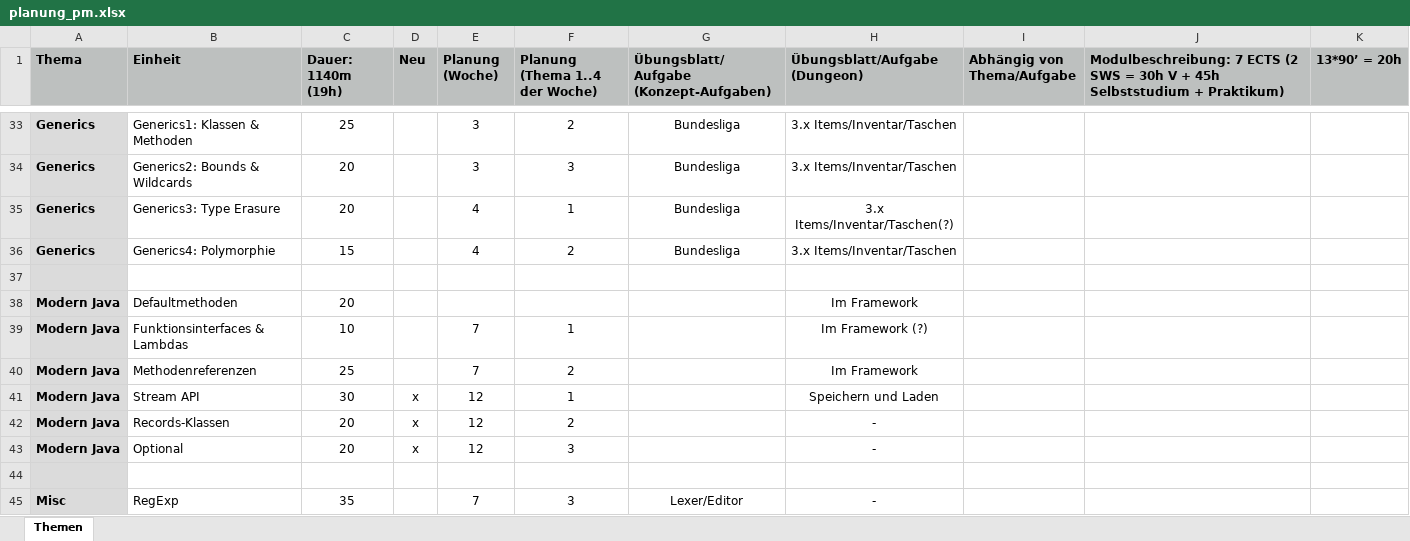
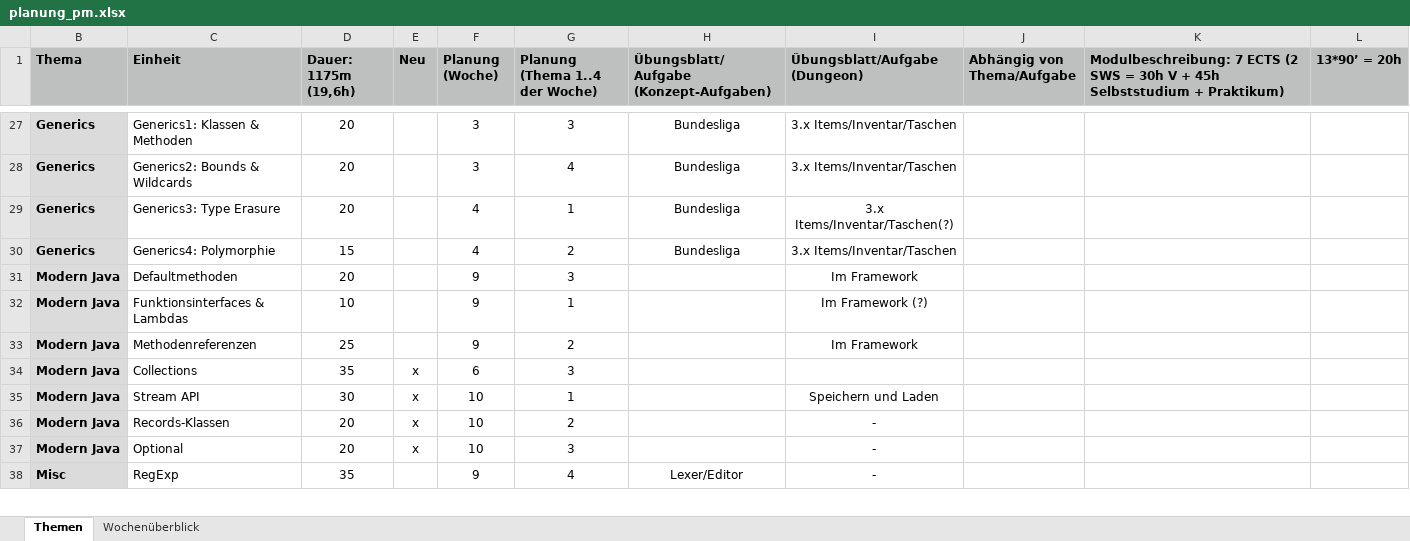
Before and after one commit to Programmiermethoden-CampusMinden/Prog2-Lecture, an Excel workbook: data/planung_pm.xlsx, sheet Themen, drawn as a sheet; only a part is shown, gaps mark what is left out; values as stored, in another font and other column widths than the file's, no borders; charts and pictures and conditional formats not drawn; removed rows and columns are numbered as before the commit, all else as after; the diff covers the shown part only; the diff names each change by its address in the sheet, - before the commit and + after, or states it on an @@ line.

```diff
--- a/data/planung_pm.xlsx (sheet Themen)
+++ b/data/planung_pm.xlsx (sheet Themen)
+sheet tab: Wochenüberblick
-D1: Dauer: 1140m (19h)
+D1: Dauer: 1175m (19,6h)
-D27 (Dauer: 1175m (19,6h)): 25
+D27 (Dauer: 1175m (19,6h)): 20
-G27 (Planung (Thema 1..4 der Woche)): 2
+G27 (Planung (Thema 1..4 der Woche)): 3
-G28 (Planung (Thema 1..4 der Woche)): 3
+G28 (Planung (Thema 1..4 der Woche)): 4
-row 37: (empty)
-F31 (Planung (Woche)): (empty)
+F31 (Planung (Woche)): 9
-G31 (Planung (Thema 1..4 der Woche)): (empty)
+G31 (Planung (Thema 1..4 der Woche)): 3
-F32:F33 (Planung (Woche)): 7
+F32:F33 (Planung (Woche)): 9
+row 34: Modern Java | Collections | 35 | x | 6 | 3
-F35:F37 (Planung (Woche)): 12
+F35:F37 (Planung (Woche)): 10
-row 44: (empty)
-F38 (Planung (Woche)): 7
+F38 (Planung (Woche)): 9
-G38 (Planung (Thema 1..4 der Woche)): 3
+G38 (Planung (Thema 1..4 der Woche)): 4
```
Also changed, not shown: 2 added rows, 11 removed rows and 58 edited cells elsewhere in this sheet, hidden cells, charts or pictures.
